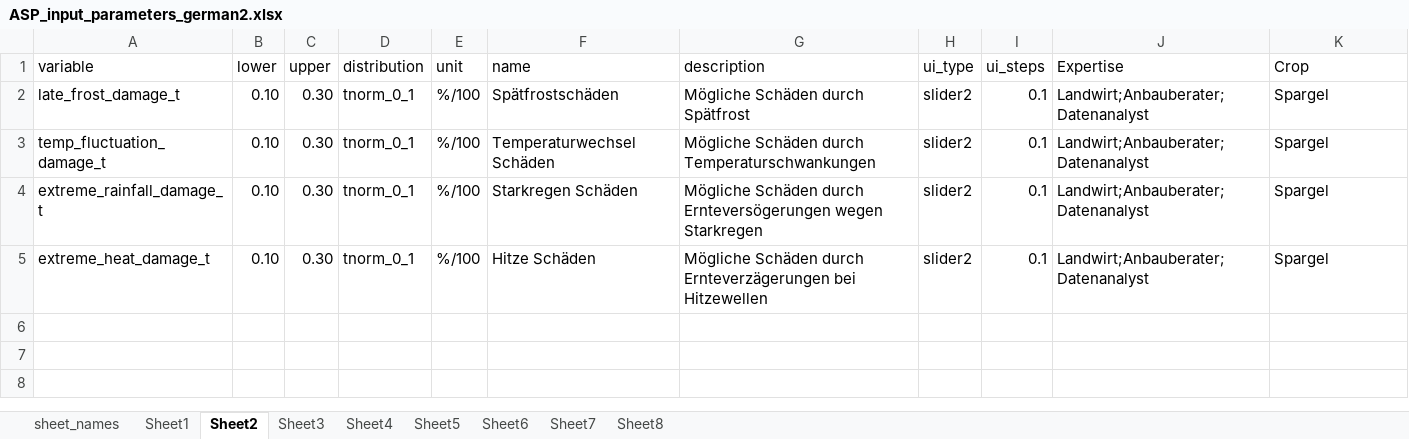
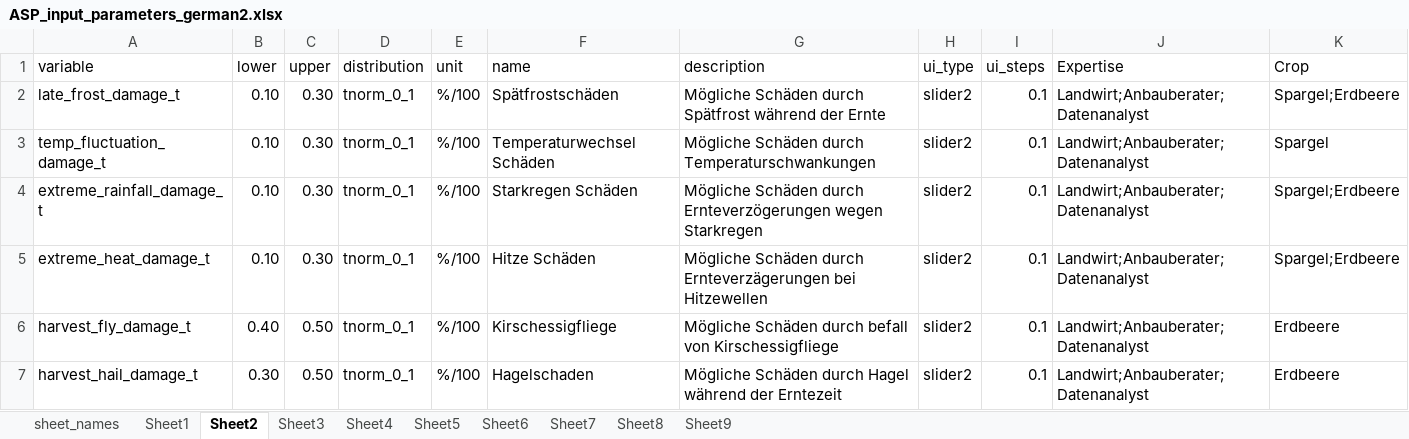
Before and after one commit to hortibonn/Climate_Impact_on_Crop_Yield, an Excel workbook: data/ASP_input_parameters_german2.xlsx, sheet Sheet2, drawn as a sheet; values as stored, in another font and other column widths than the file's, no borders; the diff names each change by its address in the sheet, - before the commit and + after, or states it on an @@ line.

```diff
--- a/data/ASP_input_parameters_german2.xlsx (sheet Sheet2)
+++ b/data/ASP_input_parameters_german2.xlsx (sheet Sheet2)
+sheet tab: Sheet9
-G2 (description): Mögliche Schäden durch Spätfrost
+G2 (description): Mögliche Schäden durch Spätfrost während der Ernte
-K2 (Crop): Spargel
+K2 (Crop): Spargel;Erdbeere
-G4 (description): …Schäden durch Ernteversögerungen wegen Starkregen
+G4 (description): …Schäden durch Ernteverzögerungen wegen Starkregen
-K4:K5 (Crop): Spargel
+K4:K5 (Crop): Spargel;Erdbeere
+row 6: harvest_fly_damage_t | 0.40 | 0.50 | tnorm_0_1 | %/100 | Kirschessigfliege | Mögliche Schäden durch befall von Kirschessigfliege | slider2 | 0.1 | Landwirt;Anbauberater;Datenanalyst | Erdbeere
+row 7: harvest_hail_damage_t | 0.30 | 0.50 | tnorm_0_1 | %/100 | Hagelschaden | Mögliche Schäden durch Hagel während der Erntezeit | slider2 | 0.1 | Landwirt;Anbauberater;Datenanalyst | Erdbeere
```
Also changed, not shown: sheet Sheet8, sheet Sheet1, sheet Sheet3, sheet sheet_names, 12 other files.
